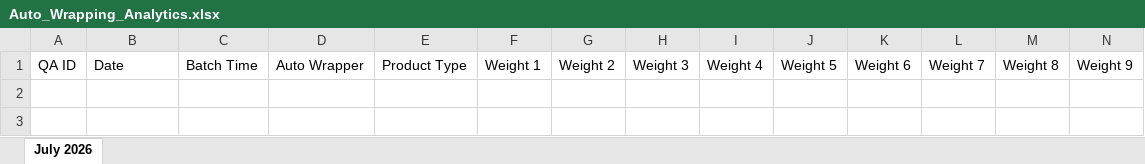
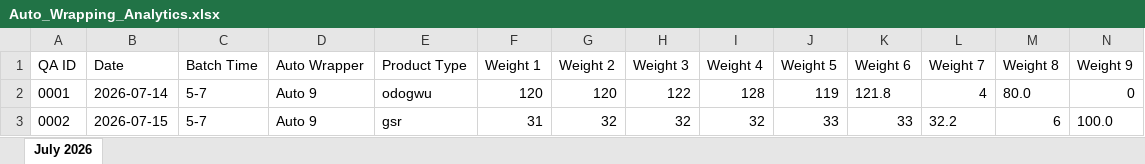
Before and after one commit to Mikelscope/UAC-QA, an Excel workbook: backend/Auto_Wrapping_Analytics.xlsx, sheet July 2026, drawn as a sheet; only a part is shown; values as stored, in another font and other column widths than the file's, no borders; rows hold the shown columns only; the diff names each change by its address in the sheet, - before the commit and + after, or states it on an @@ line.

```diff
--- a/backend/Auto_Wrapping_Analytics.xlsx (sheet July 2026)
+++ b/backend/Auto_Wrapping_Analytics.xlsx (sheet July 2026)
+row 2: 0001 | 2026-07-14 | 5-7 | Auto 9 | odogwu | 120 | 120 | 122 | 128 | 119 | 121.8 | 4 | 80.0 | 0
+row 3: 0002 | 2026-07-15 | 5-7 | Auto 9 | gsr | 31 | 32 | 32 | 32 | 33 | 33 | 32.2 | 6 | 100.0
```
Also changed, not shown: 4 other files.
